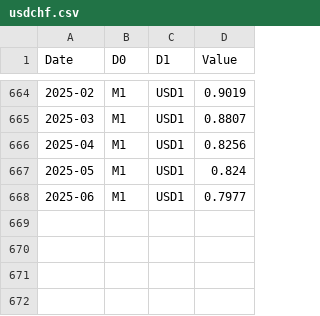
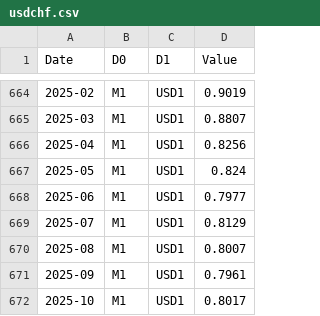
Before and after one commit to taeschbacher/portcalc, a CSV file: data/usdchf.csv, drawn as a sheet; only a part is shown, gaps mark what is left out.

```diff
--- a/data/usdchf.csv
+++ b/data/usdchf.csv
@@ -668 +668,5 @@
 "2025-06";"M1";"USD1";"0.7977"
+"2025-07";"M1";"USD1";"0.8129"
+"2025-08";"M1";"USD1";"0.8007"
+"2025-09";"M1";"USD1";"0.7961"
+"2025-10";"M1";"USD1";"0.8017"
```
Also changed, not shown: data/historyIndex.csv, data/returns_chf.csv, 8 other files.
